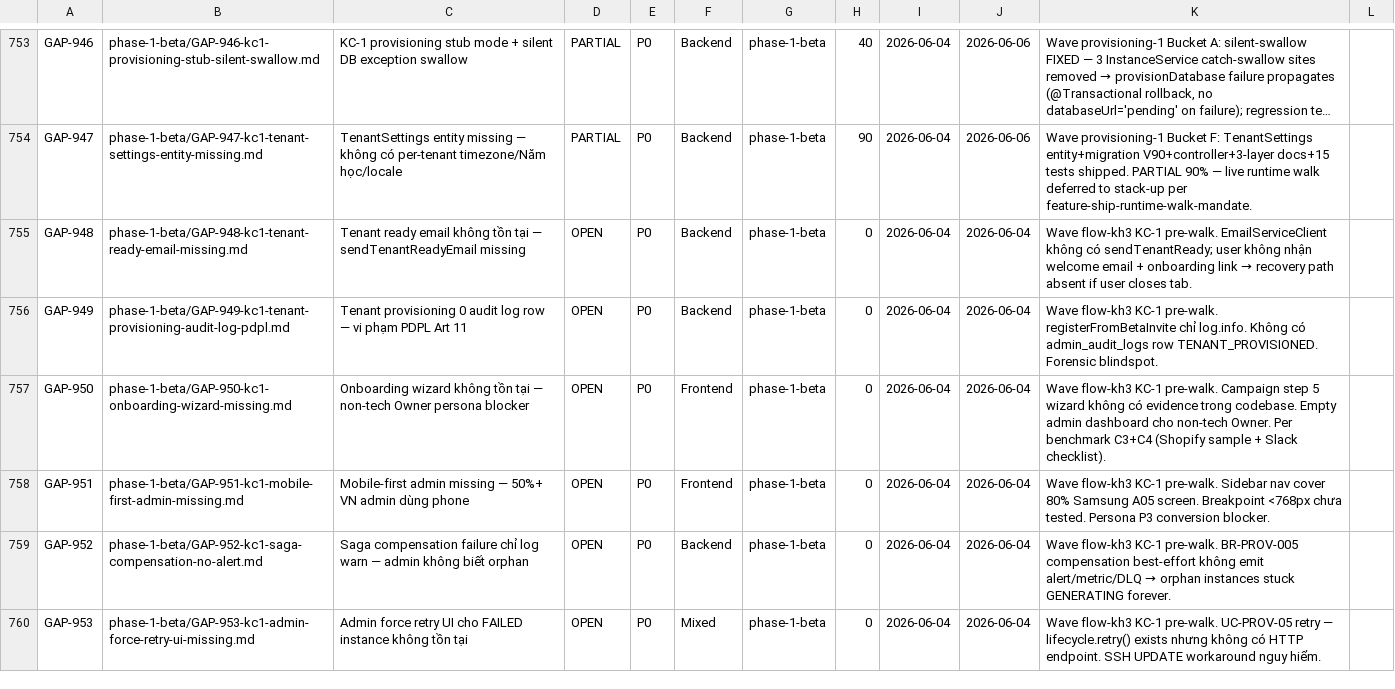
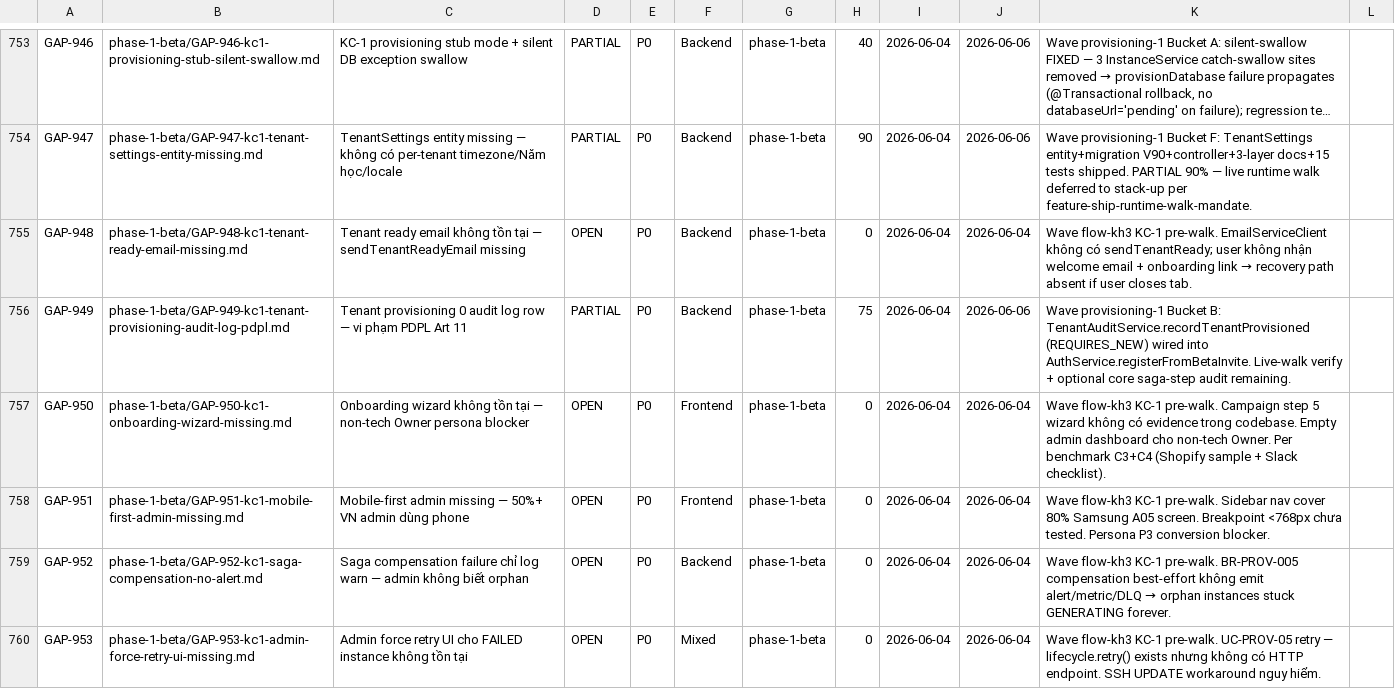
Before and after one commit to VictorAurelius/2026-Kite-Class-Platform, a CSV file: documents/04-quality/gaps/gap-status.csv, drawn as a sheet; only a part is shown, gaps mark what is left out; long unchanged cells end in ….

Commit message:
feat(wave-provisioning-1-bucket-b): GAP-949 TENANT_PROVISIONED audit log (REQUIRES_NEW) (#2216)
Wire a tenant-provisioning audit trail (PDPL Art 11 + OWASP A09). Beta-invite
provisioning previously only emitted log.info — no forensic answer to "tenant X
provisioned when / via which IP / which user-agent".

- New TenantAuditService.recordTenantProvisioned(tenantId, ownerId, ownerEmail,
  subdomain) writes an AdminAuditLog row (action=TENANT_PROVISIONED, target=Instance,
  resource=tenant/<id>, payload tenantId+subdomain+ownerEmail). Request IP/UA/requestId
  pulled from RequestContextHolder (mirrors AdminAuditAspect) so AuthService signature
  is unchanged (no caller sweep).
- Propagation.REQUIRES_NEW + try/catch per audit-service-isolation.md §1 — audit
  failure never fails registration.
- Wired into AuthService.registerFromBetaInvite after createTrialInstance +
  publishTenantCreated; field-injected + null-guarded like tenantEventEmitter.
- Class designed for Bucket G to add recordTenantDeleted(...) (consistent recordTenant*
  naming) — single tenant-audit helper, no competing services.
- Tests: TenantAuditServiceTest (row fields + repo-failure swallow) +
  AuthServiceTenantProvisionedAuditTest (wiring + completion). mvnw test green.

GAP-949 -> PARTIAL (75%): live-walk verify + optional core-side saga-step audit remain.

```diff
--- a/documents/04-quality/gaps/gap-status.csv
+++ b/documents/04-quality/gaps/gap-status.csv
@@ -755,3 +755,3 @@ GAP-947,phase-1-beta/GAP-947-kc1-tenant-settings-entity-missing.md,TenantSetting
 GAP-948,phase-1-beta/GAP-948-kc1-tenant-ready-email-missing.md,Tenant ready email không tồn tại — sendTenantReadyEmail missing,OPEN,P0,Backend,phase-1-beta,0,2026-06-04,2026-06-04,Wave flow-kh3 KC-1 pre-walk. EmailServiceClient không có sendTenantReady; user không nhận welcome email + onboarding link → recovery path absent if user closes tab.
-GAP-949,phase-1-beta/GAP-949-kc1-tenant-provisioning-audit-log-pdpl.md,Tenant provisioning 0 audit log row — vi phạm PDPL Art 11,OPEN,P0,Backend,phase-1-beta,0,2026-06-04,2026-06-04,Wave flow-kh3 KC-1 pre-walk. registerFromBetaInvite chỉ log.info. Không có admin_audit_logs row TENANT_PROVISIONED. Forensic blindspot.
+GAP-949,phase-1-beta/GAP-949-kc1-tenant-provisioning-audit-log-pdpl.md,Tenant provisioning 0 audit log row — vi phạm PDPL Art 11,PARTIAL,P0,Backend,phase-1-beta,75,2026-06-04,2026-06-06,Wave provisioning-1 Bucket B: TenantAuditService.recordTenantProvisioned (REQUIRES_NEW) wired into AuthService.registerFromBetaInvite. Live-walk verify + optional core saga-step audit remaining.
 GAP-950,phase-1-beta/GAP-950-kc1-onboarding-wizard-missing.md,Onboarding wizard không tồn tại — non-tech Owner persona blocker,OPEN,P0,Frontend,phase-1-beta,0,2026-06-04,2026-06-04,Wave flow-kh3 KC-1 pre-walk. Campaign step 5 wizard không có evidence trong codebase. Empty admin dashboard cho non-tech Owner. Per benchmark C3+C4 (Shopify sample + Slack checklist).
```
Also changed, not shown: 5 other files.
